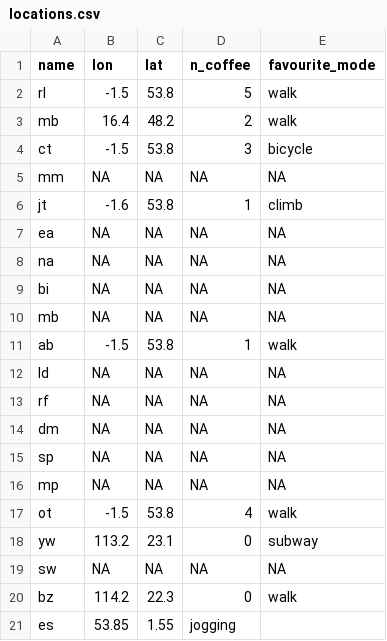
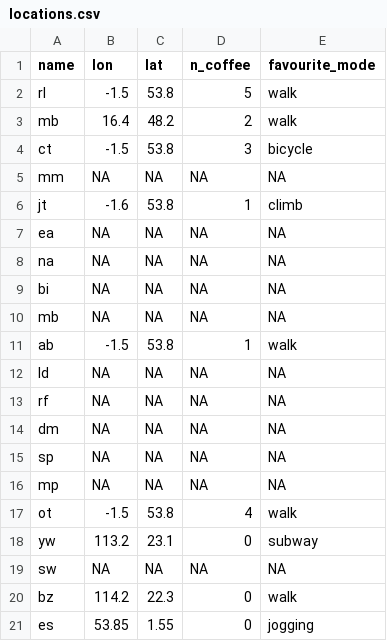
Before and after one commit to itsleeds/tds, a CSV file: messages/locations.csv, drawn as a sheet.

Commit message:
Update locations.csv

```diff
--- a/messages/locations.csv
+++ b/messages/locations.csv
@@ -20,2 +20,2 @@ sw,NA,NA,NA,NA
 bz,114.2,22.3,0,walk
-es,53.85,1.55,jogging
+es,53.85,1.55,0,jogging
```
